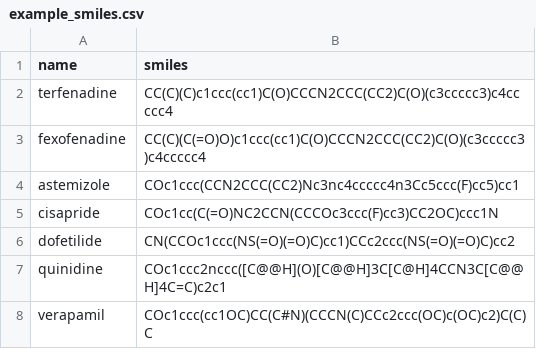
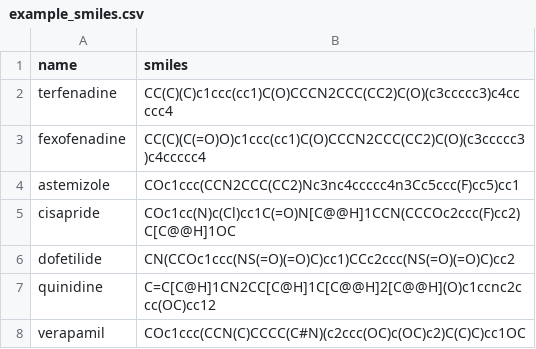
Before and after one commit to AppliedScientific/CardioSafe-benchmark, a CSV file: inference/example_smiles.csv, drawn as a sheet.

Commit message:
inference/example_smiles.csv: fix 3 incorrect drug SMILES
Verified all 7 entries against PubChem by name lookup. Three were
encoding the wrong molecule:

- cisapride: was missing the 5-chloro substituent on the benzamide ring
  and had no stereo (encoded descloro-cisapride / norcisapride — a
  metabolite, not the drug). Replaced with the (3R,4S) chlorinated
  canonical structure (InChIKey DCSUBABJRXZOMT-IRLDBZIGSA-N).
- quinidine: had stereo set but to a different diastereomer (full
  InChIKey LOUPRKONTZGTKE-FOEVPDMQSA-N — neither quinidine nor quinine).
  Replaced with PubChem's (8R,9S) quinidine canonical
  (LOUPRKONTZGTKE-LHHVKLHASA-N).
- verapamil: had an extra CH2 between the quaternary carbon and one
  dimethoxyphenyl ring. Real verapamil has the quaternary C bonded
  directly to that ring. Replaced with the correct structure
  (SGTNSNPWRIOYBX-UHFFFAOYSA-N).

All 7 now exact-match PubChem InChIKeys. Re-ran inference; predictions
remain sensible and now correctly classify cisapride as a strong hERG
blocker (pIC50 8.10, CO@10uM 0.97), matching its torsadogenic profile.

```diff
--- a/inference/example_smiles.csv
+++ b/inference/example_smiles.csv
@@ -4,5 +4,5 @@ fexofenadine,CC(C)(C(=O)O)c1ccc(cc1)C(O)CCCN2CCC(CC2)C(O)(c3ccccc3)c4ccccc4
 astemizole,COc1ccc(CCN2CCC(CC2)Nc3nc4ccccc4n3Cc5ccc(F)cc5)cc1
-cisapride,COc1cc(C(=O)NC2CCN(CCCOc3ccc(F)cc3)CC2OC)ccc1N
+cisapride,COc1cc(N)c(Cl)cc1C(=O)N[C@@H]1CCN(CCCOc2ccc(F)cc2)C[C@@H]1OC
 dofetilide,CN(CCOc1ccc(NS(=O)(=O)C)cc1)CCc2ccc(NS(=O)(=O)C)cc2
-quinidine,COc1ccc2nccc([C@@H](O)[C@@H]3C[C@H]4CCN3C[C@@H]4C=C)c2c1
-verapamil,COc1ccc(cc1OC)CC(C#N)(CCCN(C)CCc2ccc(OC)c(OC)c2)C(C)C
+quinidine,C=C[C@H]1CN2CC[C@H]1C[C@@H]2[C@@H](O)c1ccnc2ccc(OC)cc12
+verapamil,COc1ccc(CCN(C)CCCC(C#N)(c2ccc(OC)c(OC)c2)C(C)C)cc1OC
```
